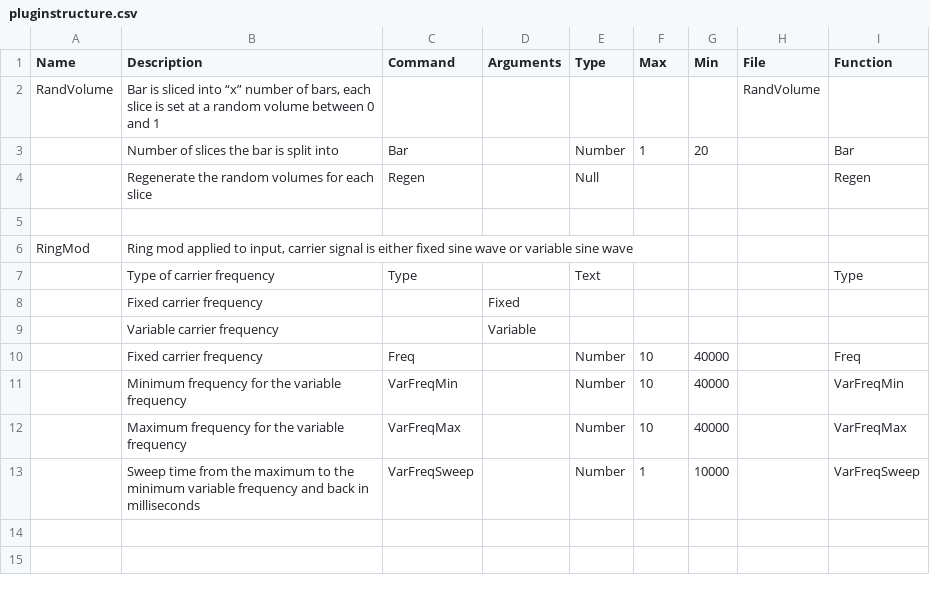
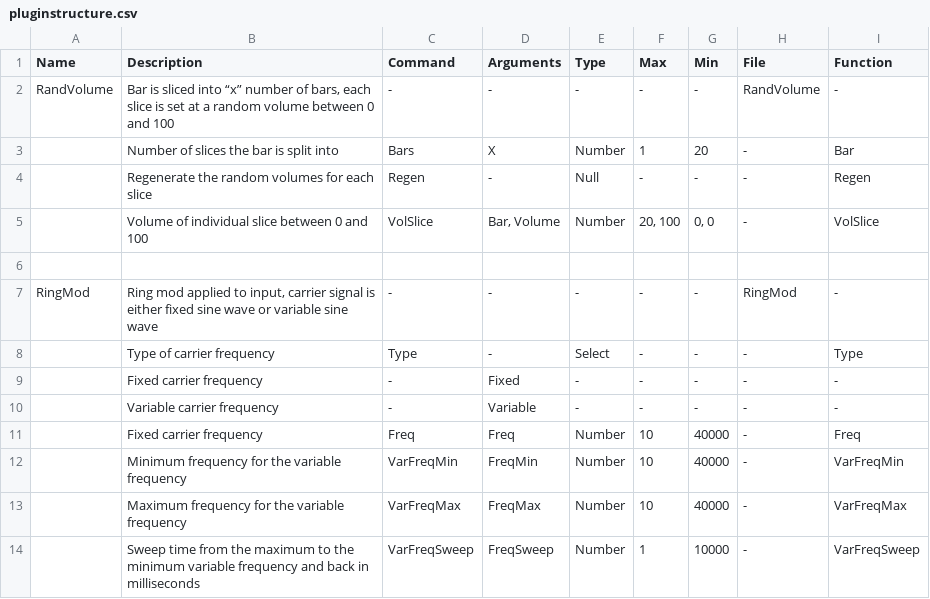
Before and after one commit to rallen-device/thescrambler, a CSV file: Source/effects/structure/pluginstructure.csv, drawn as a sheet; removed rows and columns are numbered as before the commit, all else as after; the diff names each change by its address in the sheet, - before the commit and + after, or states it on an @@ line.

Commit message:
auto generated effects function added, created via python script and a csv file

```diff
--- a/Source/effects/structure/pluginstructure.csv
+++ b/Source/effects/structure/pluginstructure.csv
-B2 (Description): …0 and 1
+B2 (Description): …0 and 100
-C2 (Command): (empty)
+C2 (Command): -
-D2 (Arguments): (empty)
+D2 (Arguments): -
-E2 (Type): (empty)
+E2 (Type): -
-F2 (Max): (empty)
+F2 (Max): -
-G2 (Min): (empty)
+G2 (Min): -
-I2 (Function): (empty)
+I2 (Function): -
-C3 (Command): Bar
+C3 (Command): Bars
-D3 (Arguments): (empty)
+D3 (Arguments): X
-H3:H4 (File): (empty)
+H3:H4 (File): -
-D4 (Arguments): (empty)
+D4 (Arguments): -
-F4 (Max): (empty)
+F4 (Max): -
-G4 (Min): (empty)
+G4 (Min): -
+row 5:  | Volume of individual slice between 0 and 100 | VolSlice | Bar, Volume | Number | 20, 100 | 0, 0 | - | VolSlice
-row 6: RingMod | Ring mod applied to input, carrier signal is either fixed sine wave or variable sine wave
-row 7:  | Type of carrier frequency | Type |  | Text |  |  |  | Type
-row 8:  | Fixed carrier frequency |  | Fixed
-row 9:  | Variable carrier frequency |  | Variable
+row 7: RingMod | Ring mod applied to input, carrier signal is either fixed sine wave or variable sine wave | - | - | - | - | - | RingMod | -
+row 8:  | Type of carrier frequency | Type | - | Select | - | - | - | Type
+row 9:  | Fixed carrier frequency | - | Fixed | - | - | - | - | -
+row 10:  | Variable carrier frequency | - | Variable | - | - | - | - | -
-D11 (Arguments): (empty)
+D11 (Arguments): Freq
-H11:H14 (File): (empty)
+H11:H14 (File): -
-D12 (Arguments): (empty)
+D12 (Arguments): FreqMin
-D13 (Arguments): (empty)
+D13 (Arguments): FreqMax
-D14 (Arguments): (empty)
+D14 (Arguments): FreqSweep
```
Also changed, not shown: 11 other files.
